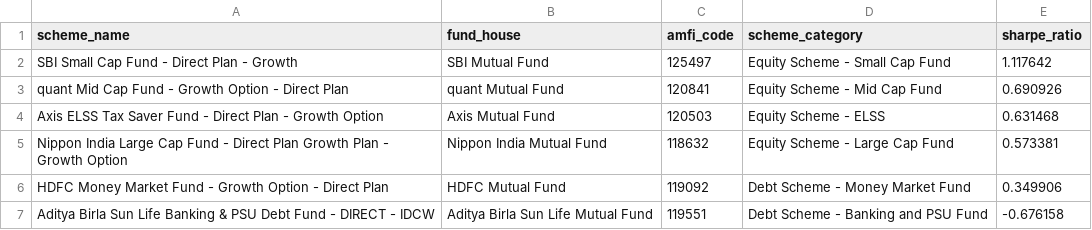
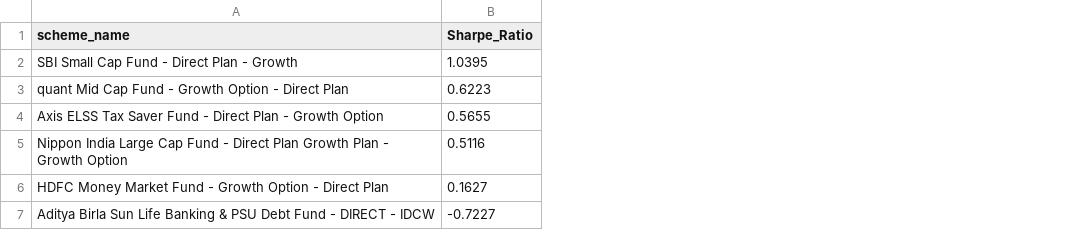
Before and after one commit to SohamLone77/Mutual-Fund-Analytics, a CSV file: reports/sharpe_ratios.csv, drawn as a sheet; removed rows and columns are numbered as before the commit, all else as after; the diff names each change by its address in the sheet, - before the commit and + after, or states it on an @@ line.

```diff
--- a/reports/sharpe_ratios.csv
+++ b/reports/sharpe_ratios.csv
-column B (fund_house), rows 2-7: SBI Mutual Fund | quant Mutual Fund | Axis Mutual Fund | Nippon India Mutual Fund | HDFC Mutual Fund | Aditya Birla Sun Life Mutual Fund
-column C (amfi_code), rows 2-7: 125497 | 120841 | 120503 | 118632 | 119092 | 119551
-column D (scheme_category), rows 2-7: Equity Scheme - Small Cap Fund | Equity Scheme - Mid Cap Fund | Equity Scheme - ELSS | Equity Scheme - Large Cap Fund | Debt Scheme - Money Market Fund | Debt Scheme - Banking and PSU Fund
-column E (sharpe_ratio), rows 2-7: 1.117642 | 0.690926 | 0.631468 | 0.573381 | 0.349906 | -0.676158
+column B (Sharpe_Ratio), rows 2-7: 1.0395 | 0.6223 | 0.5655 | 0.5116 | 0.1627 | -0.7227
```
Also changed, not shown: reports/alpha_beta.csv, reports/cagr_comparison.csv, 46 other files.
